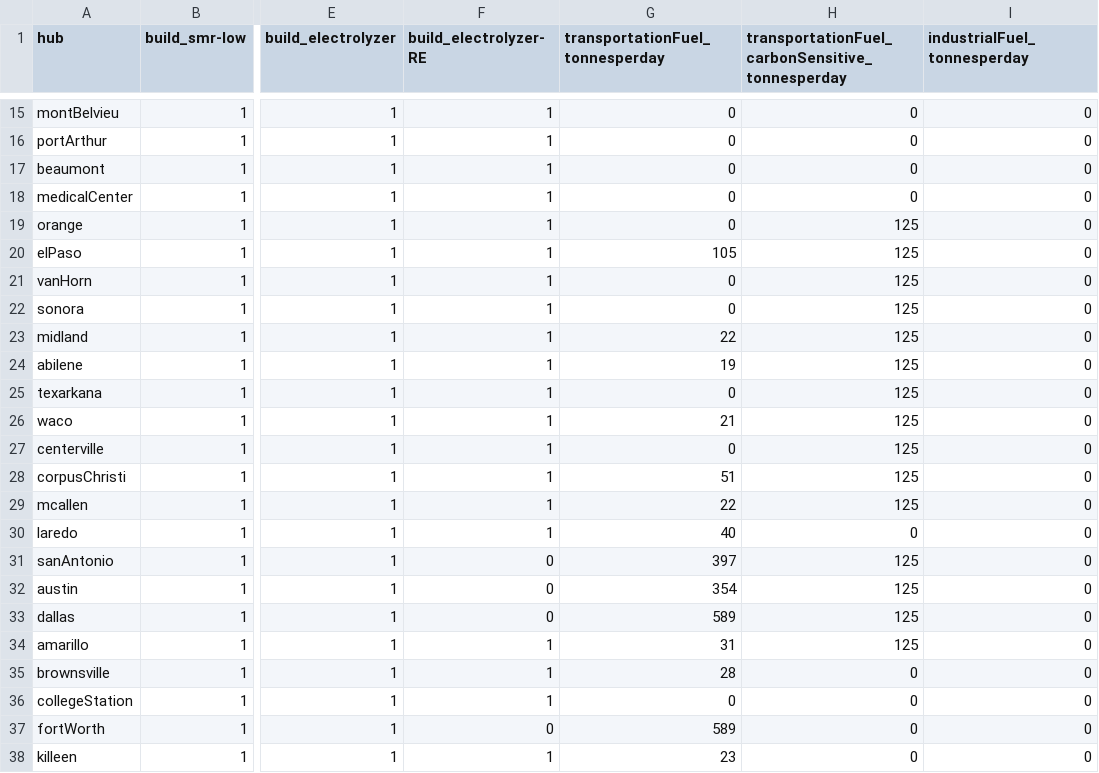
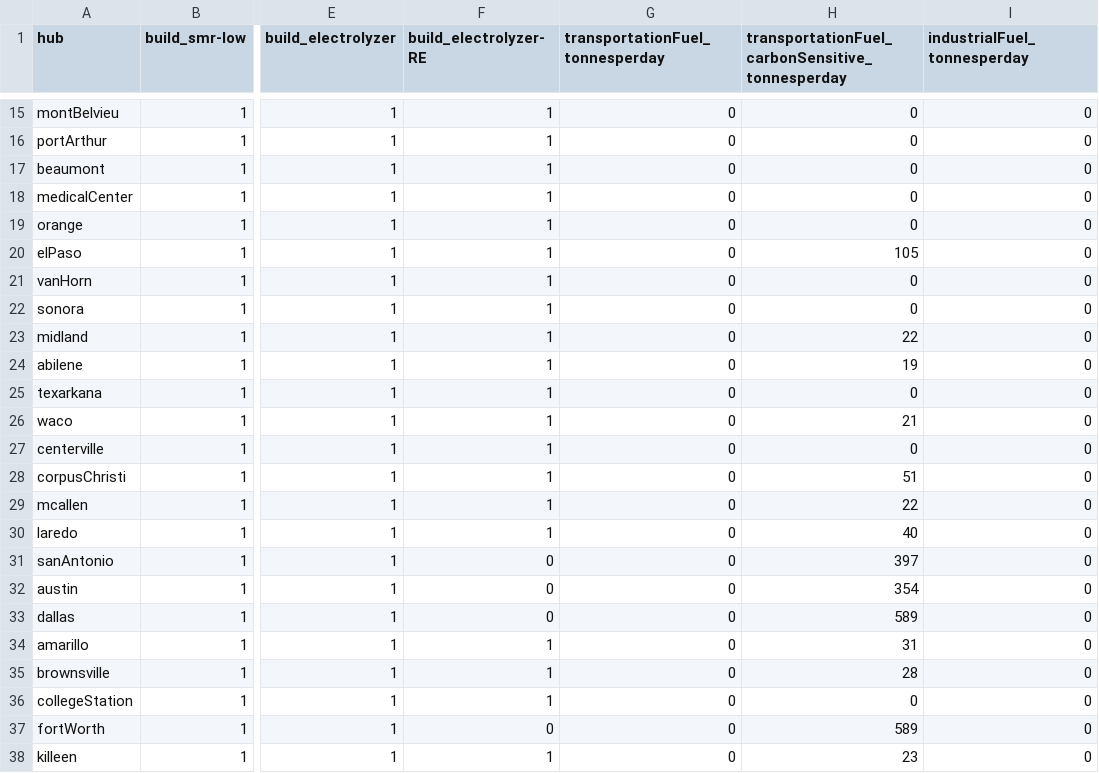
Before and after one commit to webber-energy-group/HOwDI, a CSV file: scenarios/base/inputs/hubs.csv, drawn as a sheet; only a part is shown, gaps mark what is left out; the diff covers the shown part only; the diff names each change by its address in the sheet, - before the commit and + after, or states it on an @@ line.

```diff
--- a/scenarios/base/inputs/hubs.csv
+++ b/scenarios/base/inputs/hubs.csv
-H19: 125
+H19: 0
-G20 (transportationFuel_tonnesperday): 105
+G20 (transportationFuel_tonnesperday): 0
-H20: 125
+H20: 105
-H21:H22: 125
+H21:H22: 0
-G23 (transportationFuel_tonnesperday): 22
+G23 (transportationFuel_tonnesperday): 0
-H23: 125
+H23: 22
-G24 (transportationFuel_tonnesperday): 19
+G24 (transportationFuel_tonnesperday): 0
-H24: 125
+H24: 19
-H25: 125
+H25: 0
-G26 (transportationFuel_tonnesperday): 21
+G26 (transportationFuel_tonnesperday): 0
-H26: 125
+H26: 21
-H27: 125
+H27: 0
-G28 (transportationFuel_tonnesperday): 51
+G28 (transportationFuel_tonnesperday): 0
-H28: 125
+H28: 51
-G29 (transportationFuel_tonnesperday): 22
+G29 (transportationFuel_tonnesperday): 0
-H29: 125
+H29: 22
-G30 (transportationFuel_tonnesperday): 40
+G30 (transportationFuel_tonnesperday): 0
-H30: 0
+H30: 40
-G31 (transportationFuel_tonnesperday): 397
+G31 (transportationFuel_tonnesperday): 0
-H31: 125
+H31: 397
-G32 (transportationFuel_tonnesperday): 354
+G32 (transportationFuel_tonnesperday): 0
-H32: 125
+H32: 354
-G33 (transportationFuel_tonnesperday): 589
+G33 (transportationFuel_tonnesperday): 0
-H33: 125
+H33: 589
-G34 (transportationFuel_tonnesperday): 31
+G34 (transportationFuel_tonnesperday): 0
-H34: 125
+H34: 31
-G35 (transportationFuel_tonnesperday): 28
+G35 (transportationFuel_tonnesperday): 0
-H35: 0
+H35: 28
-G37 (transportationFuel_tonnesperday): 589
+G37 (transportationFuel_tonnesperday): 0
-H37: 0
+H37: 589
-G38 (transportationFuel_tonnesperday): 23
+G38 (transportationFuel_tonnesperday): 0
-H38: 0
+H38: 23
```
Also changed, not shown: 15 edited cells elsewhere in this file, scenarios/base/inputs/production_existing.csv, 2 other files.
